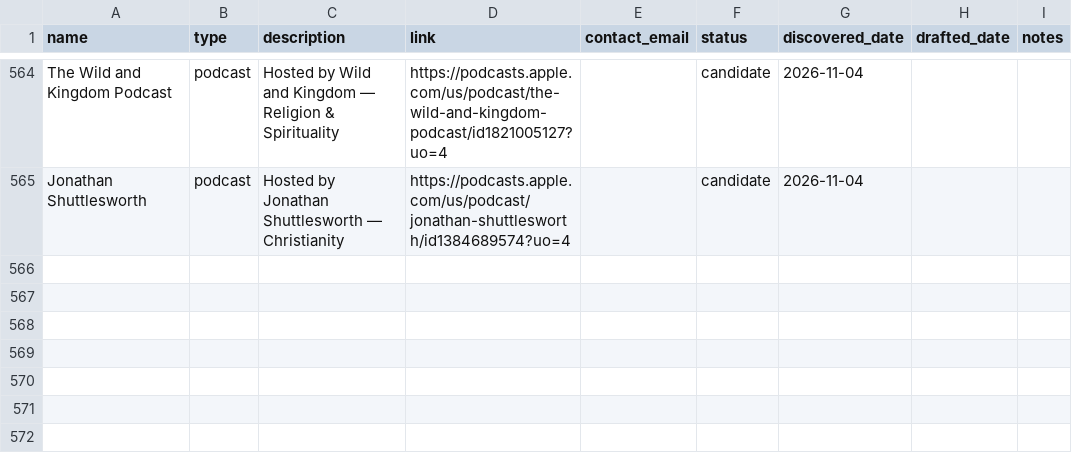
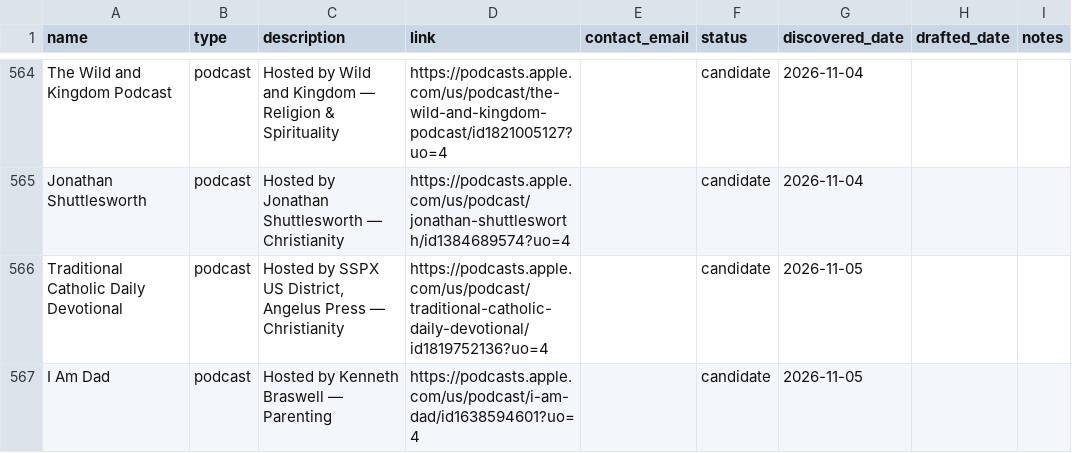
Before and after one commit to collinlorenz/Selahbot, a CSV file: outreach/targets.csv, drawn as a sheet; only a part is shown, gaps mark what is left out.

```diff
--- a/outreach/targets.csv
+++ b/outreach/targets.csv
@@ -565 +565,3 @@ The Wild and Kingdom Podcast,podcast,Hosted by Wild and Kingdom — Religion & S
 Jonathan Shuttlesworth,podcast,Hosted by Jonathan Shuttlesworth — Christianity,https://podcasts.apple.com/us/podcast/jonathan-shuttlesworth/id1384689574?uo=4,,candidate,2026-11-04,,
+Traditional Catholic Daily Devotional,podcast,"Hosted by SSPX US District, Angelus Press — Christianity",https://podcasts.apple.com/us/podcast/traditional-catholic-daily-devotional/id1819752136?uo=4,,candidate,2026-11-05,,
+I Am Dad,podcast,Hosted by Kenneth Braswell — Parenting,https://podcasts.apple.com/us/podcast/i-am-dad/id1638594601?uo=4,,candidate,2026-11-05,,
```
